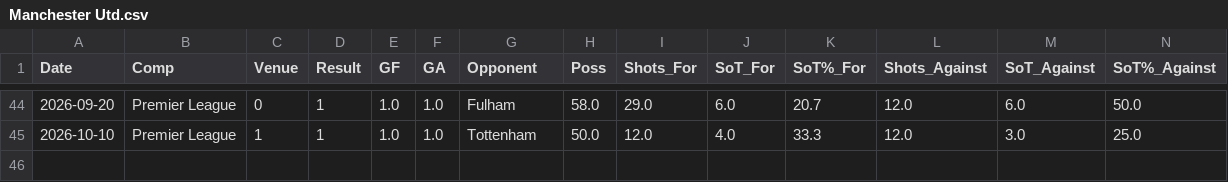
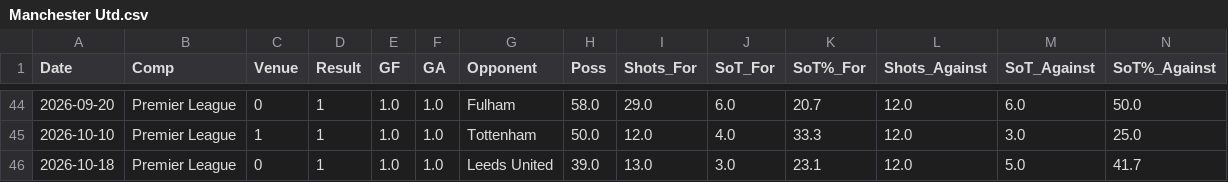
Before and after one commit to CameronNichol47/epl-match-prediction-dashboard, a CSV file: data/processed/Manchester Utd.csv, drawn as a sheet; only a part is shown, gaps mark what is left out; rows hold the shown columns only; the diff names each change by its address in the sheet, - before the commit and + after, or states it on an @@ line.

```diff
--- a/data/processed/Manchester Utd.csv
+++ b/data/processed/Manchester Utd.csv
+row 46: 2026-10-18 | Premier League | 0 | 1 | 1.0 | 1.0 | Leeds United | 39.0 | 13.0 | 3.0 | 23.1 | 12.0 | 5.0 | 41.7
```
Also changed, not shown: data/full_gamelog/all_matches.csv, data/full_gamelog/all_matches_with_elo.csv, 29 other files.
